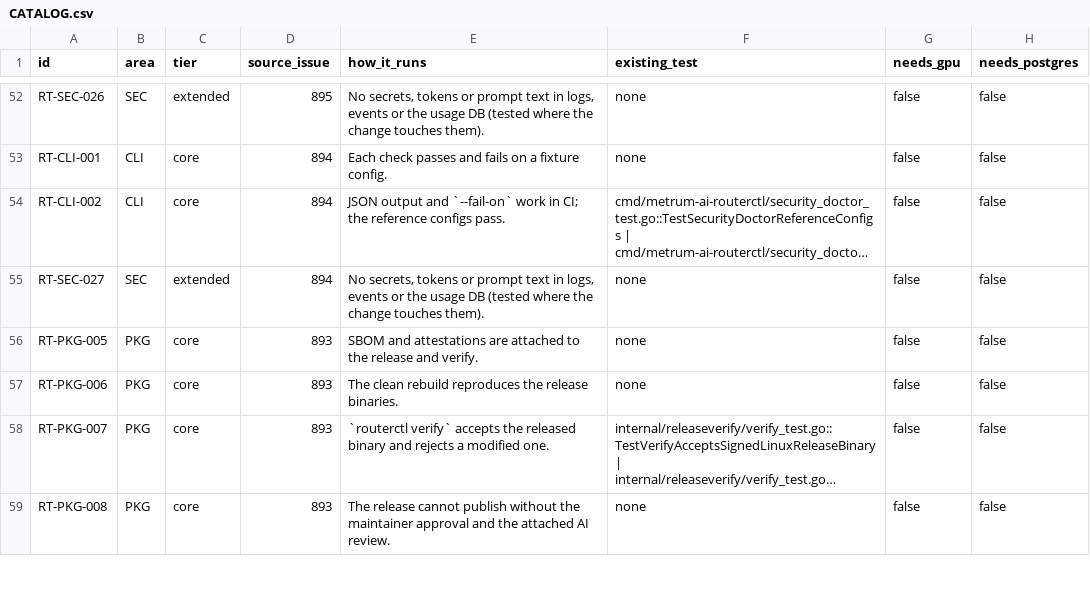
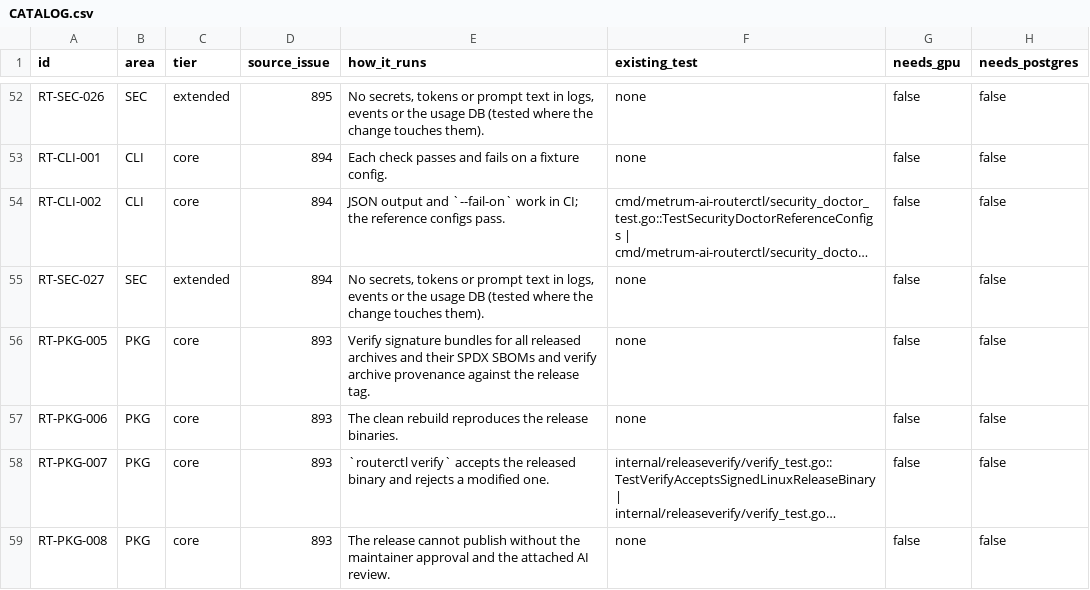
Before and after one commit to metrum-ai/router, a CSV file: docs/release-certification/CATALOG.csv, drawn as a sheet; only a part is shown, gaps mark what is left out; long unchanged cells end in …; the diff names each change by its address in the sheet, - before the commit and + after, or states it on an @@ line.

Commit message:
Retire container publication from release workflows
Signed-off-by: Chetan Gadgil <218799158+sysadmin-metrum-ai@users.noreply.github.com>

```diff
--- a/docs/release-certification/CATALOG.csv
+++ b/docs/release-certification/CATALOG.csv
-E56 (how_it_runs): SBOM and attestations are attached to the release and verify.
+E56 (how_it_runs): Verify signature bundles for all released archives and their SPDX SBOMs and verify archive provenance against the release tag.
```
Also changed, not shown: 16 other files.
